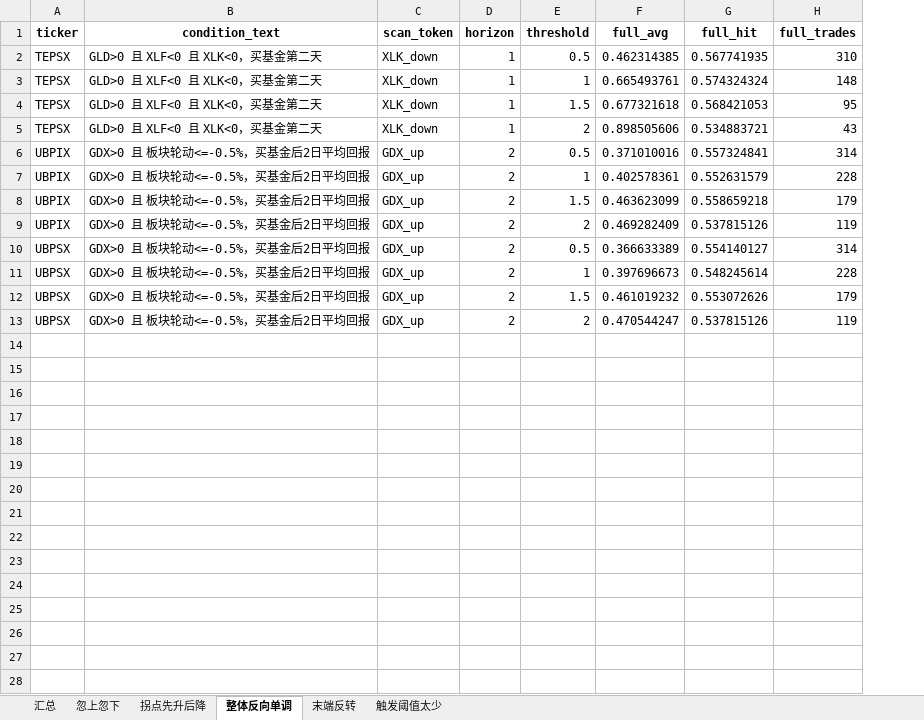
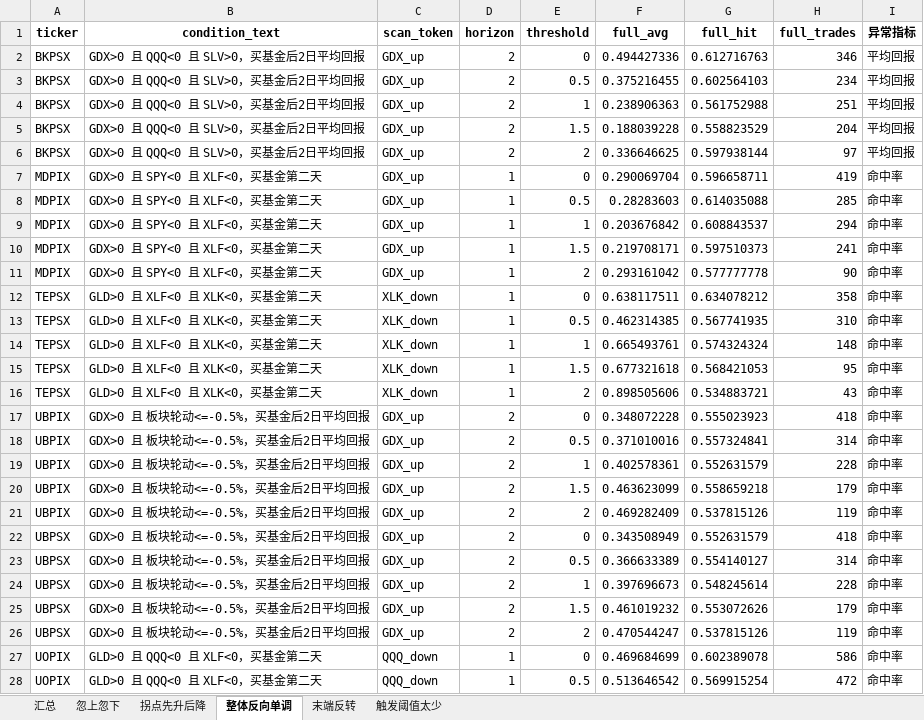
Before and after one commit to iqila0629-gif/ETFs, an Excel workbook: 04_结果/v4_中间结果/v4_稳健性分析/v4_strategy_direction_categories.xlsx, sheet 整体反向单调, drawn as a sheet; only a part is shown; values as stored, in another font and other column widths than the file's, no borders; the diff covers the shown part only; the diff names each change by its address in the sheet, - before the commit and + after, or states it on an @@ line.

Commit message:
feat: include zero threshold in scan and add abnormal metric column to category xlsx

```diff
--- a/04_结果/v4_中间结果/v4_稳健性分析/v4_strategy_direction_categories.xlsx (sheet 整体反向单调)
+++ b/04_结果/v4_中间结果/v4_稳健性分析/v4_strategy_direction_categories.xlsx (sheet 整体反向单调)
+column I (异常指标), rows 13-16: all 命中率; rows 18-21: all 命中率; rows 23-26: all 命中率
+row 2: BKPSX | GDX>0 且 QQQ<0 且 SLV>0，买基金后2日平均回报 | GDX_up | 2 | 0 | 0.494427336 | 0.612716763 | 346 | 平均回报
+row 3: BKPSX | GDX>0 且 QQQ<0 且 SLV>0，买基金后2日平均回报 | GDX_up | 2 | 0.5 | 0.375216455 | 0.602564103 | 234 | 平均回报
+row 4: BKPSX | GDX>0 且 QQQ<0 且 SLV>0，买基金后2日平均回报 | GDX_up | 2 | 1 | 0.238906363 | 0.561752988 | 251 | 平均回报
+row 5: BKPSX | GDX>0 且 QQQ<0 且 SLV>0，买基金后2日平均回报 | GDX_up | 2 | 1.5 | 0.188039228 | 0.558823529 | 204 | 平均回报
+row 6: BKPSX | GDX>0 且 QQQ<0 且 SLV>0，买基金后2日平均回报 | GDX_up | 2 | 2 | 0.336646625 | 0.597938144 | 97 | 平均回报
+row 7: MDPIX | GDX>0 且 SPY<0 且 XLF<0，买基金第二天 | GDX_up | 1 | 0 | 0.290069704 | 0.596658711 | 419 | 命中率
+row 8: MDPIX | GDX>0 且 SPY<0 且 XLF<0，买基金第二天 | GDX_up | 1 | 0.5 | 0.28283603 | 0.614035088 | 285 | 命中率
+row 9: MDPIX | GDX>0 且 SPY<0 且 XLF<0，买基金第二天 | GDX_up | 1 | 1 | 0.203676842 | 0.608843537 | 294 | 命中率
+row 10: MDPIX | GDX>0 且 SPY<0 且 XLF<0，买基金第二天 | GDX_up | 1 | 1.5 | 0.219708171 | 0.597510373 | 241 | 命中率
+row 11: MDPIX | GDX>0 且 SPY<0 且 XLF<0，买基金第二天 | GDX_up | 1 | 2 | 0.293161042 | 0.577777778 | 90 | 命中率
+row 12: TEPSX | GLD>0 且 XLF<0 且 XLK<0，买基金第二天 | XLK_down | 1 | 0 | 0.638117511 | 0.634078212 | 358 | 命中率
+row 17: UBPIX | GDX>0 且 板块轮动<=-0.5%，买基金后2日平均回报 | GDX_up | 2 | 0 | 0.348072228 | 0.555023923 | 418 | 命中率
+row 22: UBPSX | GDX>0 且 板块轮动<=-0.5%，买基金后2日平均回报 | GDX_up | 2 | 0 | 0.343508949 | 0.552631579 | 418 | 命中率
+row 27: UOPIX | GLD>0 且 QQQ<0 且 XLF<0，买基金第二天 | QQQ_down | 1 | 0 | 0.469684699 | 0.602389078 | 586 | 命中率
+row 28: UOPIX | GLD>0 且 QQQ<0 且 XLF<0，买基金第二天 | QQQ_down | 1 | 0.5 | 0.513646542 | 0.569915254 | 472 | 命中率
```
Also changed, not shown: 3 added rows elsewhere in this sheet, sheet 汇总, sheet 触发阈值太少, sheet 末端反转, sheet 忽上忽下, sheet 拐点先升后降, 11 other files.
